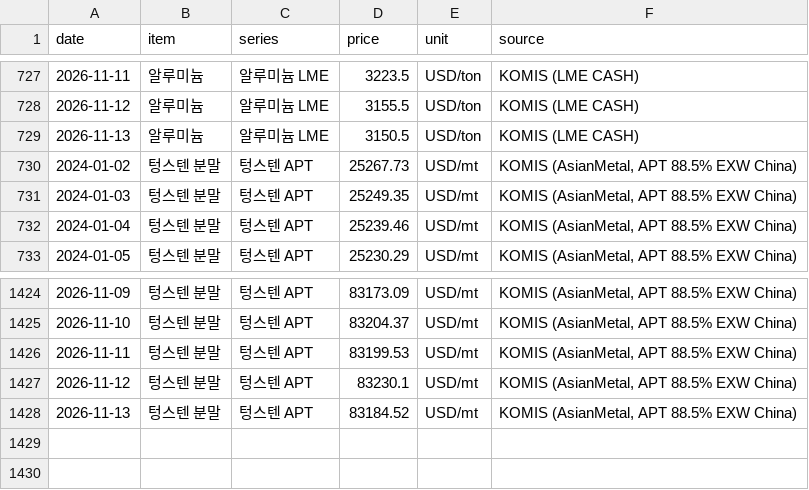
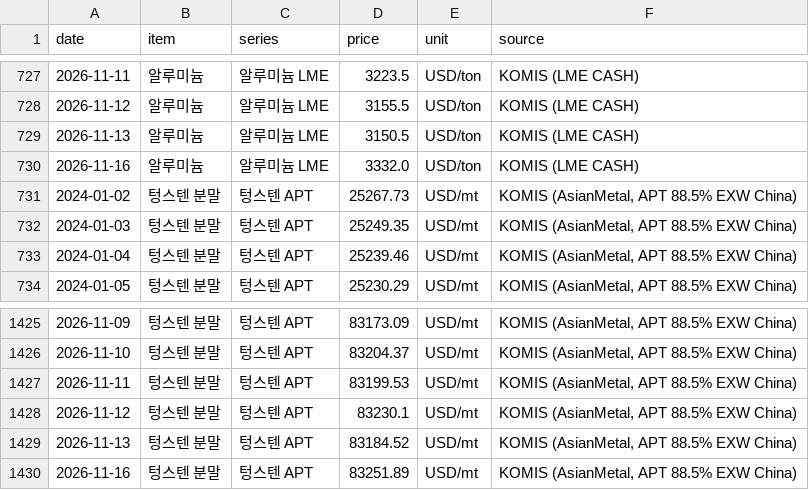
Before and after one commit to hyeongi-lab/supply-risk-dashboard, a CSV file: data/prices.csv, drawn as a sheet; only a part is shown, gaps mark what is left out; the diff names each change by its address in the sheet, - before the commit and + after, or states it on an @@ line.

```diff
--- a/data/prices.csv
+++ b/data/prices.csv
+row 730: 2026-11-16 | 알루미늄 | 알루미늄 LME | 3332.0 | USD/ton | KOMIS (LME CASH)
+row 1430: 2026-11-16 | 텅스텐 분말 | 텅스텐 APT | 83251.89 | USD/mt | KOMIS (AsianMetal, APT 88.5% EXW China)
```
Also changed, not shown: data/notices.csv, 3 other files.
